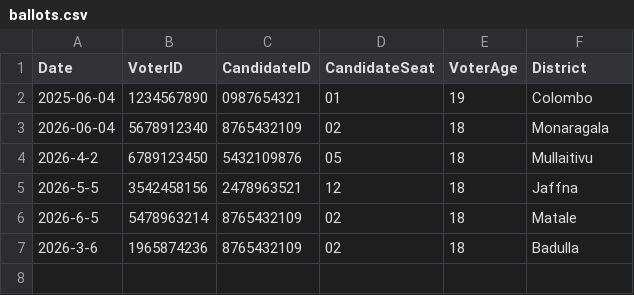
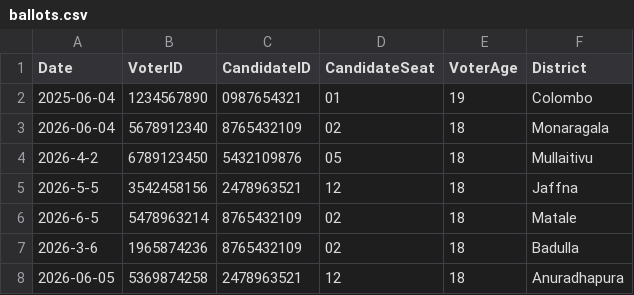
Before and after one commit to methasha20250805/VoterManagementSystem, a CSV file: ballots.csv, drawn as a sheet.

Commit message:
testing

```diff
--- a/ballots.csv
+++ b/ballots.csv
@@ -7 +7,2 @@ Date,VoterID,CandidateID,CandidateSeat,VoterAge,District
 2026-3-6,1965874236,8765432109,02,18,Badulla
+2026-06-05,5369874258,2478963521,12,18,Anuradhapura
```
